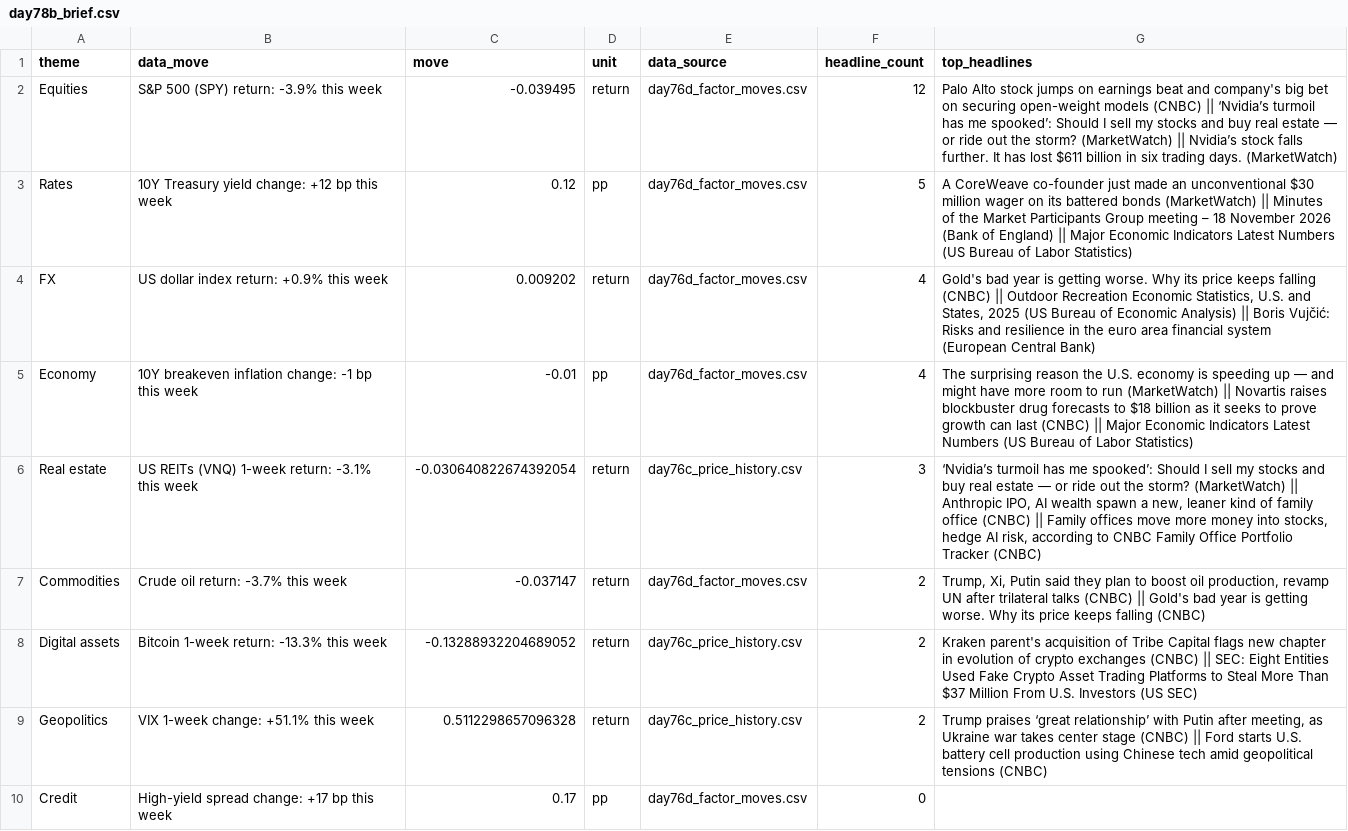
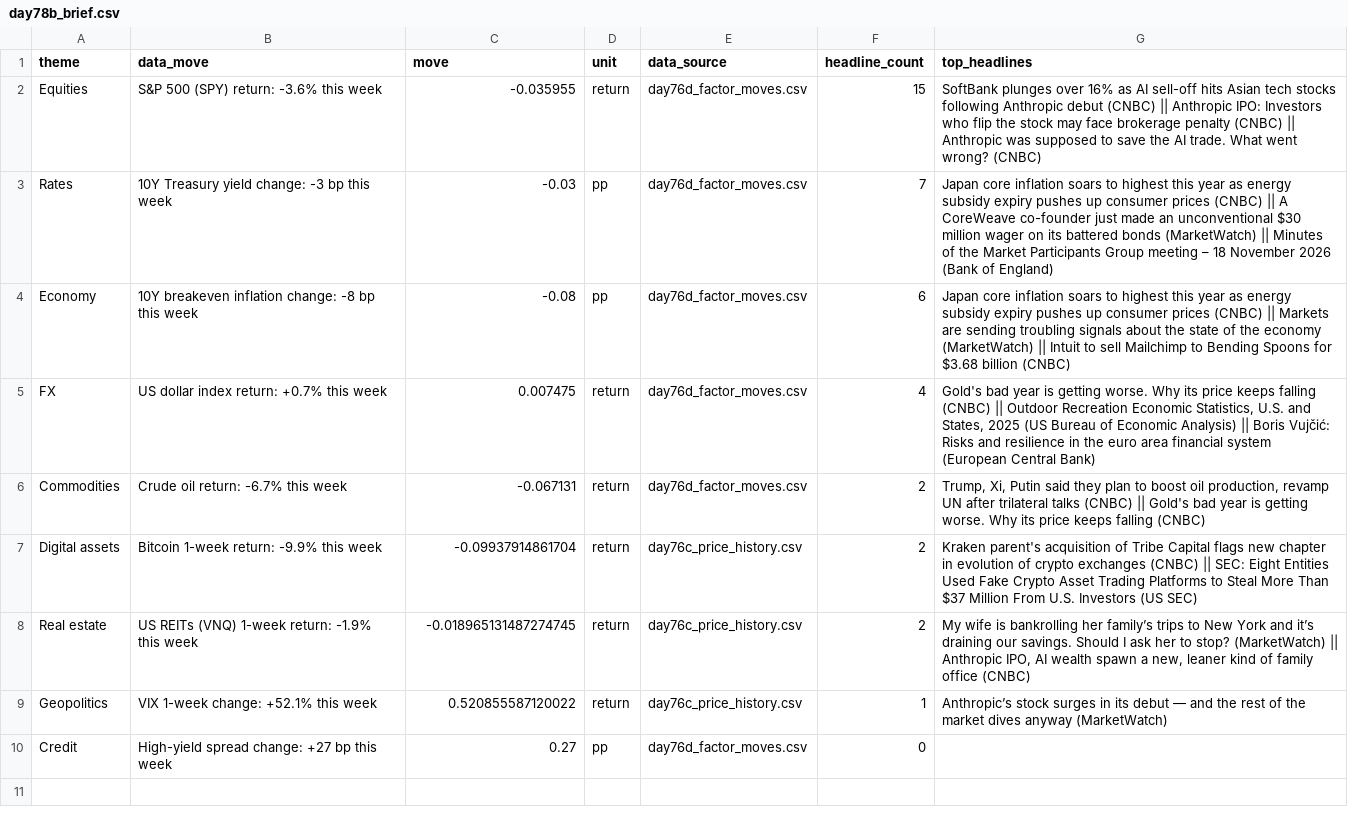
Before and after one commit to Agunp1/AI-Financial-Analyst, a CSV file: day78b_brief.csv, drawn as a sheet.

Commit message:
Price refresh 2026-11-20 02:17 UTC

```diff
--- a/day78b_brief.csv
+++ b/day78b_brief.csv
@@ -1,10 +1,10 @@
 theme,data_move,move,unit,data_source,headline_count,top_headlines
-Equities,S&P 500 (SPY) return: -3.9% this week,-0.039495,return,day76d_factor_moves.csv,12,Palo Alto stock jumps on earnings beat and company's big bet on securing open-weight models (CNBC) || ‘Nvidia’s turmoil has me spooked’: Should I sell my stocks and buy real estate — or ride out the storm? (MarketWatch) || Nvidia’s stock falls further. It has lost $611 billion in six trading days. (MarketWatch)
-Rates,10Y Treasury yield change: +12 bp this week,0.12,pp,day76d_factor_moves.csv,5,A CoreWeave co-founder just made an unconventional $30 million wager on its battered bonds (MarketWatch) || Minutes of the Market Participants Group meeting – 18 November 2026 (Bank of England) || Major Economic Indicators Latest Numbers (US Bureau of Labor Statistics)
-FX,US dollar index return: +0.9% this week,0.009202,return,day76d_factor_moves.csv,4,"Gold's bad year is getting worse. Why its price keeps falling (CNBC) || Outdoor Recreation Economic Statistics, U.S. and States, 2025 (US Bureau of Economic Analysis) || Boris Vujčić: Risks and resilience in the euro area financial system (European Central Bank)"
-Economy,10Y breakeven inflation change: -1 bp this week,-0.01,pp,day76d_factor_moves.csv,4,The surprising reason the U.S. economy is speeding up — and might have more room to run (MarketWatch) || Novartis raises blockbuster drug forecasts to $18 billion as it seeks to prove growth can last (CNBC) || Major Economic Indicators Latest Numbers (US Bureau of Labor Statistics)
-Real estate,US REITs (VNQ) 1-week return: -3.1% this week,-0.030640822674392054,return,day76c_price_history.csv,3,"‘Nvidia’s turmoil has me spooked’: Should I sell my stocks and buy real estate — or ride out the storm? (MarketWatch) || Anthropic IPO, AI wealth spawn a new, leaner kind of family office (CNBC) || Family offices move more money into stocks, hedge AI risk, according to CNBC Family Office Portfolio Tracker (CNBC)"
-Commodities,Crude oil return: -3.7% this week,-0.037147,return,day76d_factor_moves.csv,2,"Trump, Xi, Putin said they plan to boost oil production, revamp UN after trilateral talks (CNBC) || Gold's bad year is getting worse. Why its price keeps falling (CNBC)"
-Digital assets,Bitcoin 1-week return: -13.3% this week,-0.13288932204689052,return,day76c_price_history.csv,2,Kraken parent's acquisition of Tribe Capital flags new chapter in evolution of crypto exchanges (CNBC) || SEC: Eight Entities Used Fake Crypto Asset Trading Platforms to Steal More Than $37 Million From U.S. Investors (US SEC)
-Geopolitics,VIX 1-week change: +51.1% this week,0.5112298657096328,return,day76c_price_history.csv,2,"Trump praises ‘great relationship’ with Putin after meeting, as Ukraine war takes center stage (CNBC) || Ford starts U.S. battery cell production using Chinese tech amid geopolitical tensions (CNBC)"
-Credit,High-yield spread change: +17 bp this week,0.17,pp,day76d_factor_moves.csv,0,
+Equities,S&P 500 (SPY) return: -3.6% this week,-0.035955,return,day76d_factor_moves.csv,15,SoftBank plunges over 16% as AI sell-off hits Asian tech stocks following Anthropic debut (CNBC) || Anthropic IPO: Investors who flip the stock may face brokerage penalty (CNBC) || Anthropic was supposed to save the AI trade. What went wrong? (CNBC)
+Rates,10Y Treasury yield change: -3 bp this week,-0.03,pp,day76d_factor_moves.csv,7,Japan core inflation soars to highest this year as energy subsidy expiry pushes up consumer prices (CNBC) || A CoreWeave co-founder just made an unconventional $30 million wager on its battered bonds (MarketWatch) || Minutes of the Market Participants Group meeting – 18 November 2026 (Bank of England)
+Economy,10Y breakeven inflation change: -8 bp this week,-0.08,pp,day76d_factor_moves.csv,6,Japan core inflation soars to highest this year as energy subsidy expiry pushes up consumer prices (CNBC) || Markets are sending troubling signals about the state of the economy (MarketWatch) || Intuit to sell Mailchimp to Bending Spoons for $3.68 billion (CNBC)
+FX,US dollar index return: +0.7% this week,0.007475,return,day76d_factor_moves.csv,4,"Gold's bad year is getting worse. Why its price keeps falling (CNBC) || Outdoor Recreation Economic Statistics, U.S. and States, 2025 (US Bureau of Economic Analysis) || Boris Vujčić: Risks and resilience in the euro area financial system (European Central Bank)"
+Commodities,Crude oil return: -6.7% this week,-0.067131,return,day76d_factor_moves.csv,2,"Trump, Xi, Putin said they plan to boost oil production, revamp UN after trilateral talks (CNBC) || Gold's bad year is getting worse. Why its price keeps falling (CNBC)"
+Digital assets,Bitcoin 1-week return: -9.9% this week,-0.09937914861704,return,day76c_price_history.csv,2,Kraken parent's acquisition of Tribe Capital flags new chapter in evolution of crypto exchanges (CNBC) || SEC: Eight Entities Used Fake Crypto Asset Trading Platforms to Steal More Than $37 Million From U.S. Investors (US SEC)
+Real estate,US REITs (VNQ) 1-week return: -1.9% this week,-0.018965131487274745,return,day76c_price_history.csv,2,"My wife is bankrolling her family’s trips to New York and it’s draining our savings. Should I ask her to stop? (MarketWatch) || Anthropic IPO, AI wealth spawn a new, leaner kind of family office (CNBC)"
+Geopolitics,VIX 1-week change: +52.1% this week,0.520855587120022,return,day76c_price_history.csv,1,Anthropic’s stock surges in its debut — and the rest of the market dives anyway (MarketWatch)
+Credit,High-yield spread change: +27 bp this week,0.27,pp,day76d_factor_moves.csv,0,
```
Also changed, not shown: day69_portfolio_remediation_summary.csv, day75_market_snapshot.csv, 26 other files.
